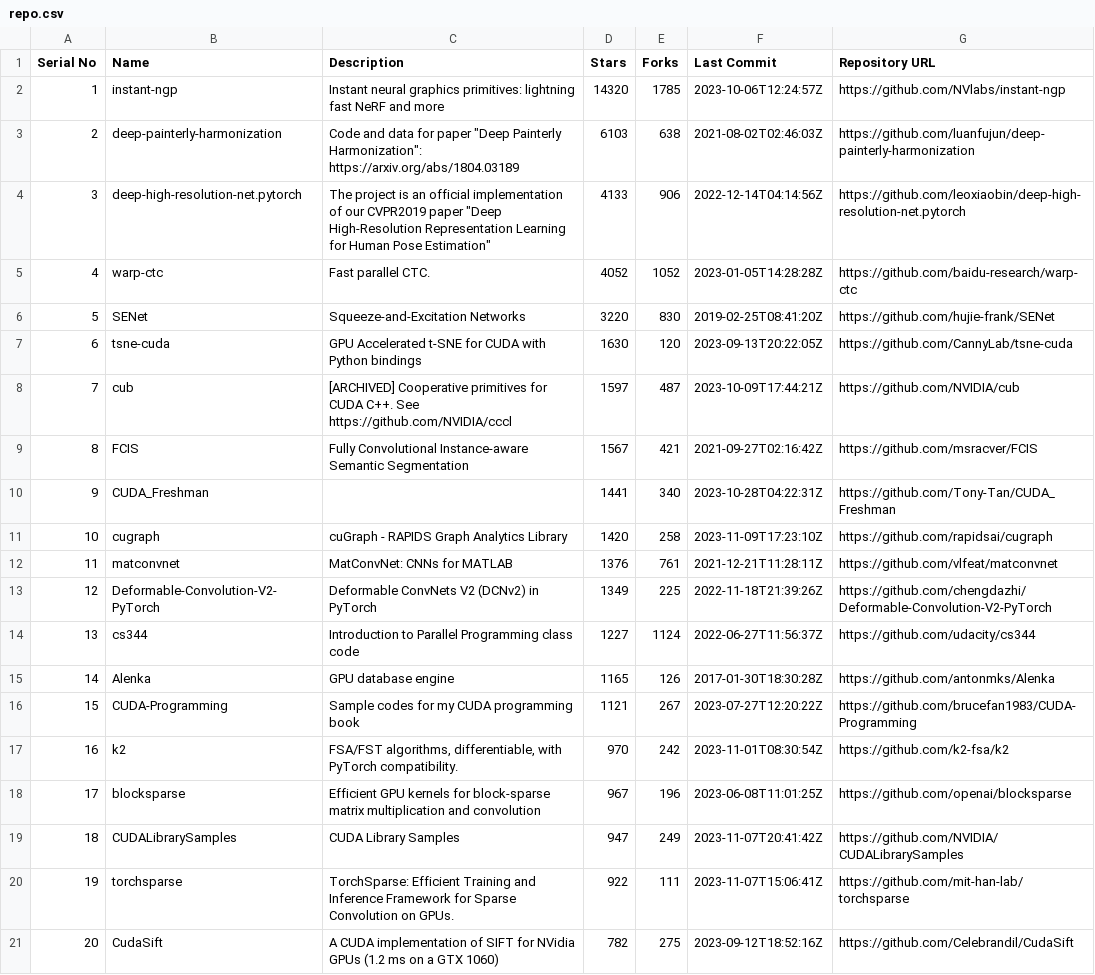
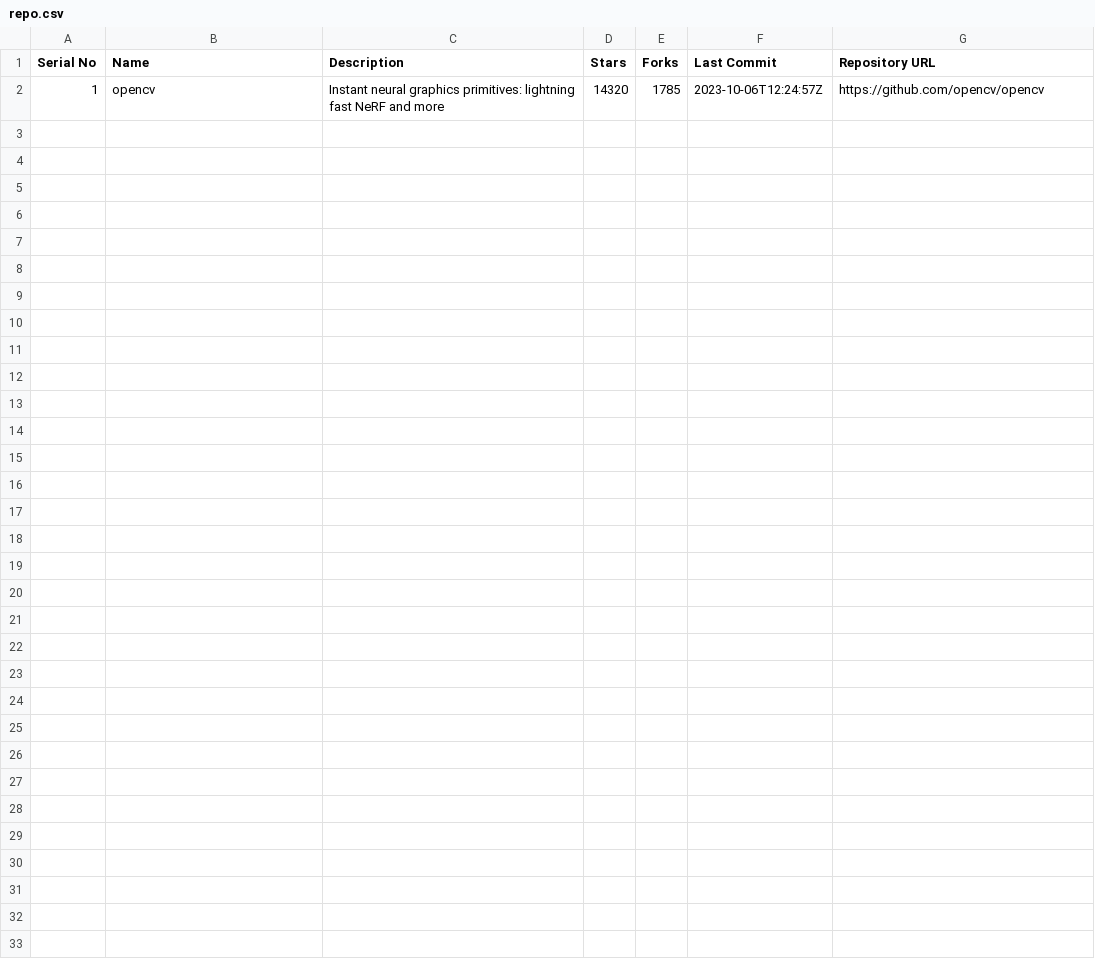
Before and after one commit to mak-azad/miner_github, a CSV file: repo.csv, drawn as a sheet.

Commit message:
updated model and repo_analyzer

```diff
--- a/repo.csv
+++ b/repo.csv
@@ -1,21 +1,2 @@
 Serial No,Name,Description,Stars,Forks,Last Commit,Repository URL
-1,instant-ngp,Instant neural graphics primitives: lightning fast NeRF and more,14320,1785,2023-10-06T12:24:57Z,https://github.com/NVlabs/instant-ngp
-2,deep-painterly-harmonization,"Code and data for paper ""Deep Painterly Harmonization"": https://arxiv.org/abs/1804.03189",6103,638,2021-08-02T02:46:03Z,https://github.com/luanfujun/deep-painterly-harmonization
-3,deep-high-resolution-net.pytorch,"The project is an official implementation of our CVPR2019 paper ""Deep High-Resolution Representation Learning for Human Pose Estimation""",4133,906,2022-12-14T04:14:56Z,https://github.com/leoxiaobin/deep-high-resolution-net.pytorch
-4,warp-ctc,Fast parallel CTC.,4052,1052,2023-01-05T14:28:28Z,https://github.com/baidu-research/warp-ctc
-5,SENet,Squeeze-and-Excitation Networks,3220,830,2019-02-25T08:41:20Z,https://github.com/hujie-frank/SENet
-6,tsne-cuda,GPU Accelerated t-SNE for CUDA with Python bindings,1630,120,2023-09-13T20:22:05Z,https://github.com/CannyLab/tsne-cuda
-7,cub,[ARCHIVED] Cooperative primitives for CUDA C++. See https://github.com/NVIDIA/cccl ,1597,487,2023-10-09T17:44:21Z,https://github.com/NVIDIA/cub
-8,FCIS,Fully Convolutional Instance-aware Semantic Segmentation,1567,421,2021-09-27T02:16:42Z,https://github.com/msracver/FCIS
-9,CUDA_Freshman,,1441,340,2023-10-28T04:22:31Z,https://github.com/Tony-Tan/CUDA_Freshman
-10,cugraph,cuGraph - RAPIDS Graph Analytics Library,1420,258,2023-11-09T17:23:10Z,https://github.com/rapidsai/cugraph
-11,matconvnet,MatConvNet: CNNs for MATLAB,1376,761,2021-12-21T11:28:11Z,https://github.com/vlfeat/matconvnet
-12,Deformable-Convolution-V2-PyTorch,Deformable ConvNets V2 (DCNv2) in PyTorch,1349,225,2022-11-18T21:39:26Z,https://github.com/chengdazhi/Deformable-Convolution-V2-PyTorch
-13,cs344,Introduction to Parallel Programming class code,1227,1124,2022-06-27T11:56:37Z,https://github.com/udacity/cs344
-14,Alenka,GPU database engine,1165,126,2017-01-30T18:30:28Z,https://github.com/antonmks/Alenka
-15,CUDA-Programming,Sample codes for my CUDA programming book,1121,267,2023-07-27T12:20:22Z,https://github.com/brucefan1983/CUDA-Programming
-16,k2,"FSA/FST algorithms, differentiable, with PyTorch compatibility.",970,242,2023-11-01T08:30:54Z,https://github.com/k2-fsa/k2
-17,blocksparse,Efficient GPU kernels for block-sparse matrix multiplication and convolution,967,196,2023-06-08T11:01:25Z,https://github.com/openai/blocksparse
-18,CUDALibrarySamples,CUDA Library Samples,947,249,2023-11-07T20:41:42Z,https://github.com/NVIDIA/CUDALibrarySamples
-19,torchsparse,TorchSparse: Efficient Training and Inference Framework for Sparse Convolution on GPUs.,922,111,2023-11-07T15:06:41Z,https://github.com/mit-han-lab/torchsparse
-20,CudaSift,A CUDA implementation of SIFT for NVidia GPUs (1.2 ms on a GTX 1060),782,275,2023-09-12T18:52:16Z,https://github.com/Celebrandil/CudaSift
+1,opencv,Instant neural graphics primitives: lightning fast NeRF and more,14320,1785,2023-10-06T12:24:57Z,https://github.com/opencv/opencv
```
Also changed, not shown: 2 other files.
